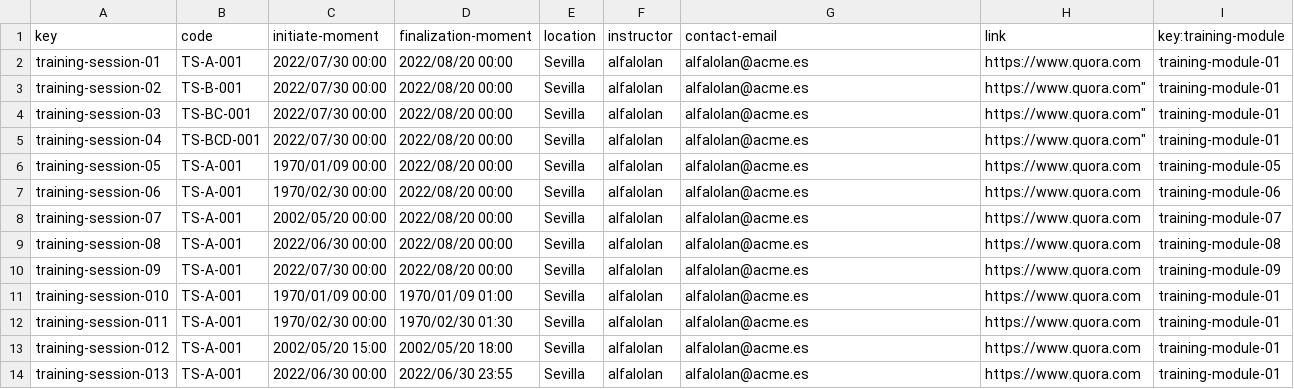
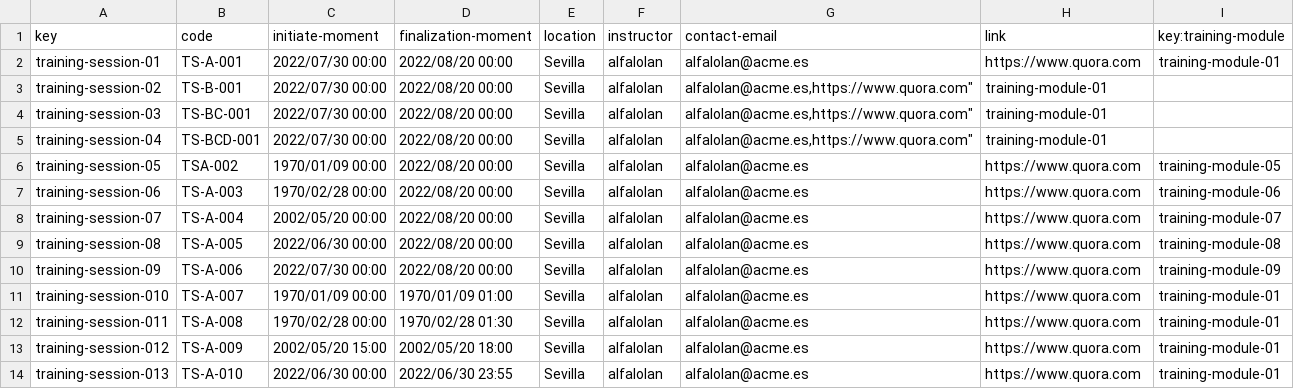
Before and after one commit to DP2-C1-07/Acme-One-24.1.0-C1.07, a CSV file: src/main/webapp/WEB-INF/resources/sample-data/training-session.csv, drawn as a sheet; only a part is shown; the diff covers the shown part only.

Commit message:
Fixed errors

```diff
--- a/src/main/webapp/WEB-INF/resources/sample-data/training-session.csv
+++ b/src/main/webapp/WEB-INF/resources/sample-data/training-session.csv
@@ -2,13 +2,13 @@ key,code,initiate-moment,finalization-moment,location,instructor,contact-email,l
 training-session-01,"TS-A-001",2022/07/30 00:00,2022/08/20 00:00,"Sevilla","alfalolan","alfalolan@acme.es","https://www.quora.com",training-module-01
-training-session-02,"TS-B-001",2022/07/30 00:00,2022/08/20 00:00,"Sevilla","alfalolan","alfalolan@acme.es",https://www.quora.com",training-module-01
-training-session-03,"TS-BC-001",2022/07/30 00:00,2022/08/20 00:00,"Sevilla","alfalolan","alfalolan@acme.es",https://www.quora.com",training-module-01
-training-session-04,"TS-BCD-001",2022/07/30 00:00,2022/08/20 00:00,"Sevilla","alfalolan","alfalolan@acme.es",https://www.quora.com",training-module-01
-training-session-05,"TS-A-001",1970/01/09 00:00,2022/08/20 00:00,"Sevilla","alfalolan","alfalolan@acme.es","https://www.quora.com",training-module-05
-training-session-06,"TS-A-001",1970/02/30 00:00,2022/08/20 00:00,"Sevilla","alfalolan","alfalolan@acme.es","https://www.quora.com",training-module-06
-training-session-07,"TS-A-001",2002/05/20 00:00,2022/08/20 00:00,"Sevilla","alfalolan","alfalolan@acme.es","https://www.quora.com",training-module-07
-training-session-08,"TS-A-001",2022/06/30 00:00,2022/08/20 00:00,"Sevilla","alfalolan","alfalolan@acme.es","https://www.quora.com",training-module-08
-training-session-09,"TS-A-001",2022/07/30 00:00,2022/08/20 00:00,"Sevilla","alfalolan","alfalolan@acme.es","https://www.quora.com",training-module-09
-training-session-010,"TS-A-001",1970/01/09 00:00,1970/01/09 01:00,"Sevilla","alfalolan","alfalolan@acme.es","https://www.quora.com",training-module-01
-training-session-011,"TS-A-001",1970/02/30 00:00,1970/02/30 01:30,"Sevilla","alfalolan","alfalolan@acme.es","https://www.quora.com",training-module-01
-training-session-012,"TS-A-001",2002/05/20 15:00,2002/05/20 18:00,"Sevilla","alfalolan","alfalolan@acme.es","https://www.quora.com",training-module-01
-training-session-013,"TS-A-001",2022/06/30 00:00,2022/06/30 23:55,"Sevilla","alfalolan","alfalolan@acme.es","https://www.quora.com",training-module-01
+training-session-02,"TS-B-001",2022/07/30 00:00,2022/08/20 00:00,"Sevilla","alfalolan","alfalolan@acme.es,"https://www.quora.com",training-module-01
+training-session-03,"TS-BC-001",2022/07/30 00:00,2022/08/20 00:00,"Sevilla","alfalolan","alfalolan@acme.es,"https://www.quora.com",training-module-01
+training-session-04,"TS-BCD-001",2022/07/30 00:00,2022/08/20 00:00,"Sevilla","alfalolan","alfalolan@acme.es,"https://www.quora.com",training-module-01
+training-session-05,"TSA-002",1970/01/09 00:00,2022/08/20 00:00,"Sevilla","alfalolan","alfalolan@acme.es","https://www.quora.com",training-module-05
+training-session-06,"TS-A-003",1970/02/28 00:00,2022/08/20 00:00,"Sevilla","alfalolan","alfalolan@acme.es","https://www.quora.com",training-module-06
+training-session-07,"TS-A-004",2002/05/20 00:00,2022/08/20 00:00,"Sevilla","alfalolan","alfalolan@acme.es","https://www.quora.com",training-module-07
+training-session-08,"TS-A-005",2022/06/30 00:00,2022/08/20 00:00,"Sevilla","alfalolan","alfalolan@acme.es","https://www.quora.com",training-module-08
+training-session-09,"TS-A-006",2022/07/30 00:00,2022/08/20 00:00,"Sevilla","alfalolan","alfalolan@acme.es","https://www.quora.com",training-module-09
+training-session-010,"TS-A-007",1970/01/09 00:00,1970/01/09 01:00,"Sevilla","alfalolan","alfalolan@acme.es","https://www.quora.com",training-module-01
+training-session-011,"TS-A-008",1970/02/28 00:00,1970/02/28 01:30,"Sevilla","alfalolan","alfalolan@acme.es","https://www.quora.com",training-module-01
+training-session-012,"TS-A-009",2002/05/20 15:00,2002/05/20 18:00,"Sevilla","alfalolan","alfalolan@acme.es","https://www.quora.com",training-module-01
+training-session-013,"TS-A-010",2022/06/30 00:00,2022/06/30 23:55,"Sevilla","alfalolan","alfalolan@acme.es","https://www.quora.com",training-module-01
```
Also changed, not shown: 14 edited cells elsewhere in this file.
